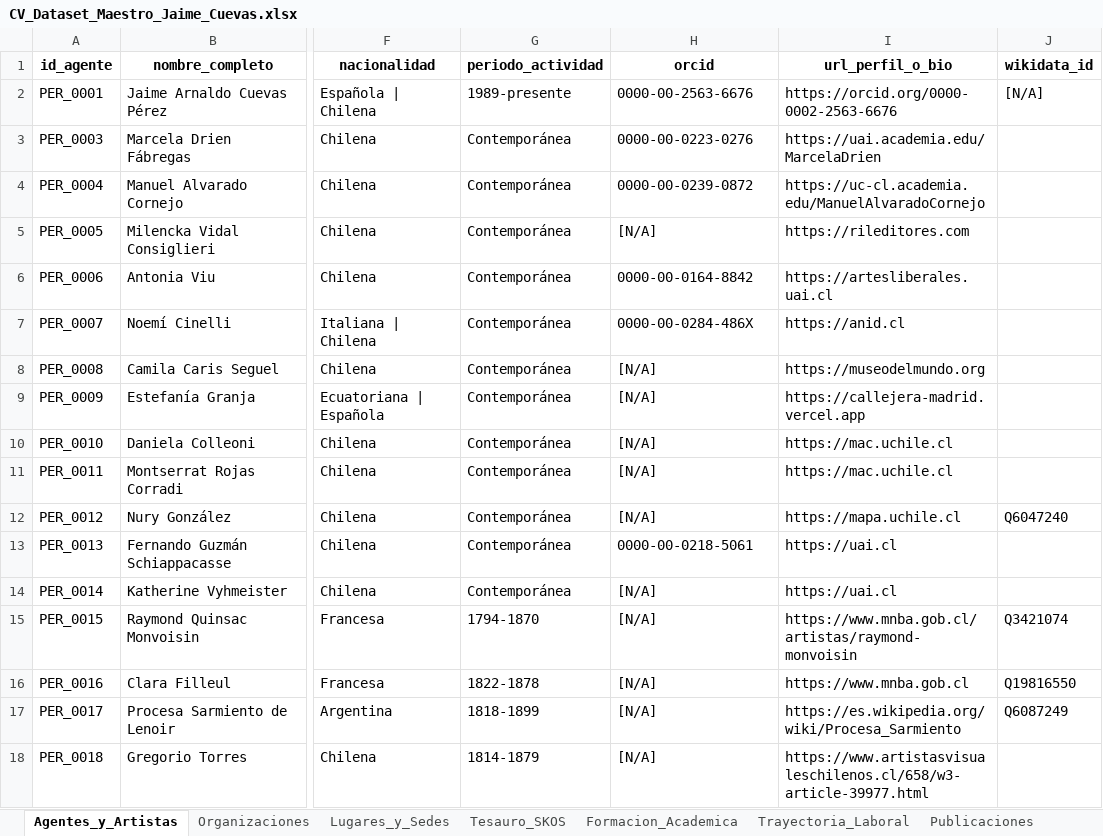
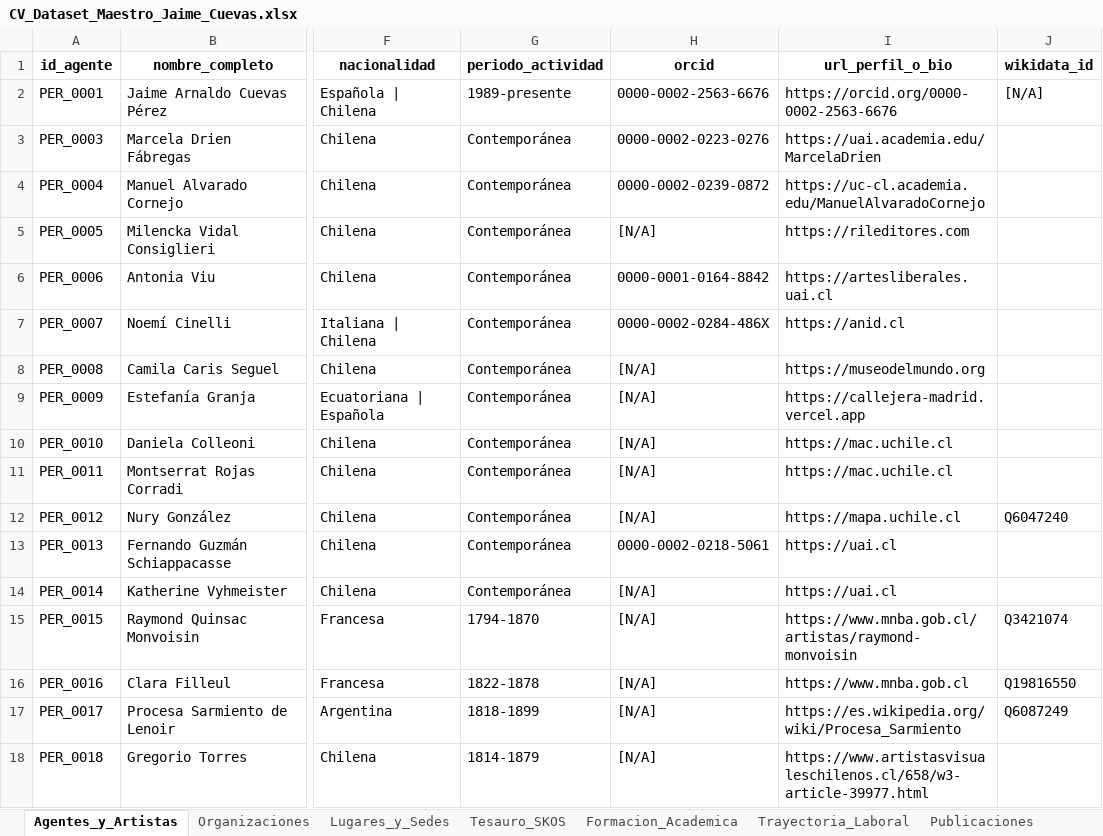
Before and after one commit to jaimeacuevas-cmd/jaime-cuevas-cv, an Excel workbook: data/CV_Dataset_Maestro_Jaime_Cuevas.xlsx, sheet Agentes_y_Artistas, drawn as a sheet; only a part is shown, gaps mark what is left out; values as stored, in another font and other column widths than the file's, no borders; the diff names each change by its address in the sheet, - before the commit and + after, or states it on an @@ line.

```diff
--- a/data/CV_Dataset_Maestro_Jaime_Cuevas.xlsx (sheet Agentes_y_Artistas)
+++ b/data/CV_Dataset_Maestro_Jaime_Cuevas.xlsx (sheet Agentes_y_Artistas)
-H2 (orcid): 0000-00-2563-6676
+H2 (orcid): 0000-0002-2563-6676
-H3 (orcid): 0000-00-0223-0276
+H3 (orcid): 0000-0002-0223-0276
-H4 (orcid): 0000-00-0239-0872
+H4 (orcid): 0000-0002-0239-0872
-H6 (orcid): 0000-00-0164-8842
+H6 (orcid): 0000-0001-0164-8842
-H7 (orcid): 0000-00-0284-486X
+H7 (orcid): 0000-0002-0284-486X
-H13 (orcid): 0000-00-0218-5061
+H13 (orcid): 0000-0002-0218-5061
```
Also changed, not shown: 2 other files.
